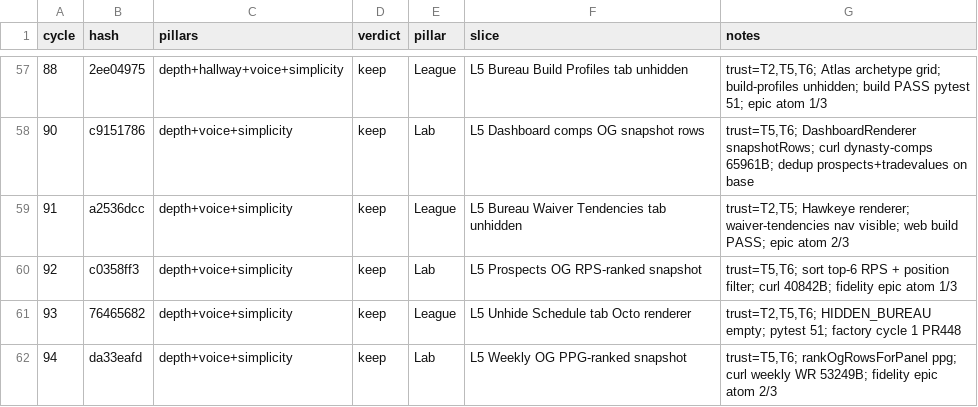
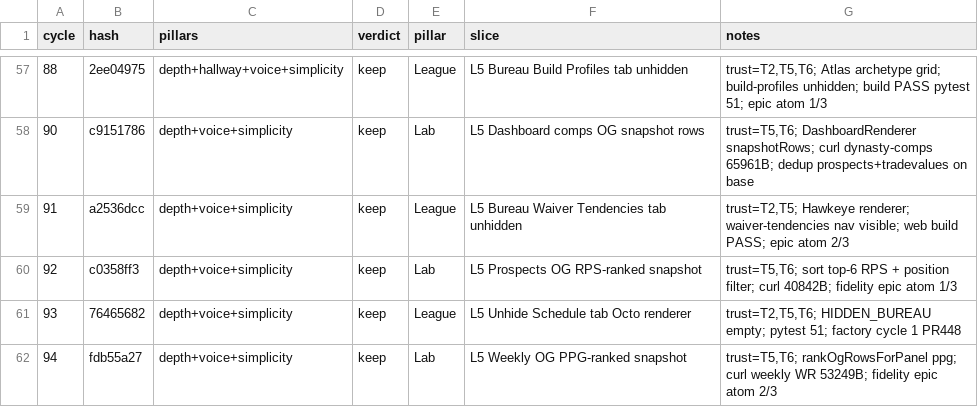
Before and after one commit to swaggerdagger987/razzle, a TSV file: docs/v2/results.tsv, drawn as a sheet; only a part is shown, gaps mark what is left out.

```diff
--- a/docs/v2/results.tsv
+++ b/docs/v2/results.tsv
@@ -61,2 +61,2 @@ cycle	hash	pillars	verdict	pillar	slice	notes
 93	76465682	depth+voice+simplicity	keep	League	L5 Unhide Schedule tab Octo renderer	trust=T2,T5,T6; HIDDEN_BUREAU empty; pytest 51; factory cycle 1 PR448
-94	da33eafd	depth+voice+simplicity	keep	Lab	L5 Weekly OG PPG-ranked snapshot	trust=T5,T6; rankOgRowsForPanel ppg; curl weekly WR 53249B; fidelity epic atom 2/3
+94	fdb55a27	depth+voice+simplicity	keep	Lab	L5 Weekly OG PPG-ranked snapshot	trust=T5,T6; rankOgRowsForPanel ppg; curl weekly WR 53249B; fidelity epic atom 2/3
```
Also changed, not shown: 8 other files.
